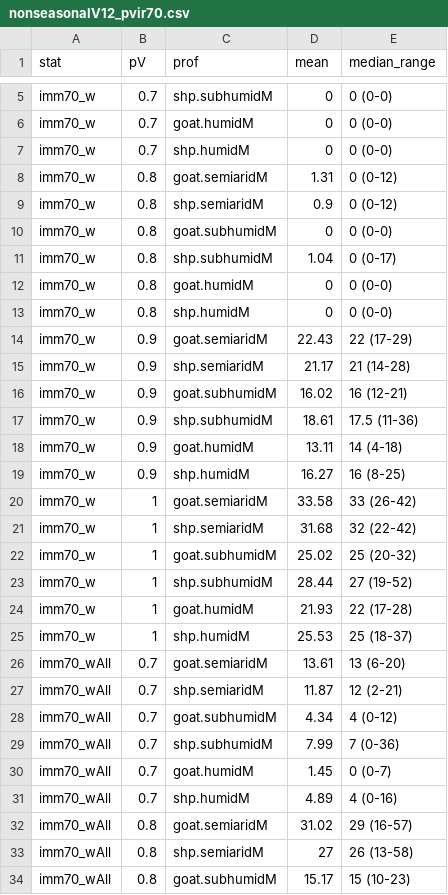
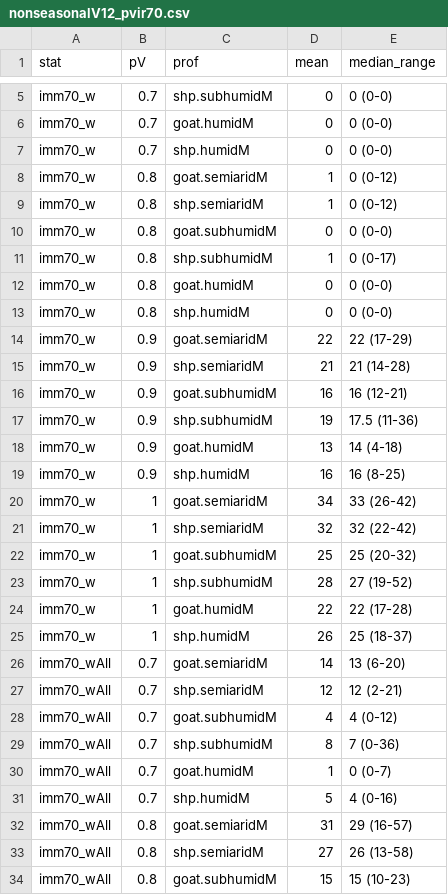
Before and after one commit to BethSavagar/demographic_model_1, a CSV file: tables/applied/nonseasonalV12_pvir70.csv, drawn as a sheet; only a part is shown, gaps mark what is left out; the diff covers the shown part only.

```diff
--- a/tables/applied/nonseasonalV12_pvir70.csv
+++ b/tables/applied/nonseasonalV12_pvir70.csv
@@ -7,28 +7,28 @@ imm70_w,0.7,goat.humidM,0,0 (0-0)
 imm70_w,0.7,shp.humidM,0,0 (0-0)
-imm70_w,0.8,goat.semiaridM,1.31,0 (0-12)
-imm70_w,0.8,shp.semiaridM,0.9,0 (0-12)
+imm70_w,0.8,goat.semiaridM,1,0 (0-12)
+imm70_w,0.8,shp.semiaridM,1,0 (0-12)
 imm70_w,0.8,goat.subhumidM,0,0 (0-0)
-imm70_w,0.8,shp.subhumidM,1.04,0 (0-17)
+imm70_w,0.8,shp.subhumidM,1,0 (0-17)
 imm70_w,0.8,goat.humidM,0,0 (0-0)
 imm70_w,0.8,shp.humidM,0,0 (0-0)
-imm70_w,0.9,goat.semiaridM,22.43,22 (17-29)
-imm70_w,0.9,shp.semiaridM,21.17,21 (14-28)
-imm70_w,0.9,goat.subhumidM,16.02,16 (12-21)
-imm70_w,0.9,shp.subhumidM,18.61,17.5 (11-36)
-imm70_w,0.9,goat.humidM,13.11,14 (4-18)
-imm70_w,0.9,shp.humidM,16.27,16 (8-25)
-imm70_w,1,goat.semiaridM,33.58,33 (26-42)
-imm70_w,1,shp.semiaridM,31.68,32 (22-42)
-imm70_w,1,goat.subhumidM,25.02,25 (20-32)
-imm70_w,1,shp.subhumidM,28.44,27 (19-52)
-imm70_w,1,goat.humidM,21.93,22 (17-28)
-imm70_w,1,shp.humidM,25.53,25 (18-37)
-imm70_wAll,0.7,goat.semiaridM,13.61,13 (6-20)
-imm70_wAll,0.7,shp.semiaridM,11.87,12 (2-21)
-imm70_wAll,0.7,goat.subhumidM,4.34,4 (0-12)
-imm70_wAll,0.7,shp.subhumidM,7.99,7 (0-36)
-imm70_wAll,0.7,goat.humidM,1.45,0 (0-7)
-imm70_wAll,0.7,shp.humidM,4.89,4 (0-16)
-imm70_wAll,0.8,goat.semiaridM,31.02,29 (16-57)
+imm70_w,0.9,goat.semiaridM,22,22 (17-29)
+imm70_w,0.9,shp.semiaridM,21,21 (14-28)
+imm70_w,0.9,goat.subhumidM,16,16 (12-21)
+imm70_w,0.9,shp.subhumidM,19,17.5 (11-36)
+imm70_w,0.9,goat.humidM,13,14 (4-18)
+imm70_w,0.9,shp.humidM,16,16 (8-25)
+imm70_w,1,goat.semiaridM,34,33 (26-42)
+imm70_w,1,shp.semiaridM,32,32 (22-42)
+imm70_w,1,goat.subhumidM,25,25 (20-32)
+imm70_w,1,shp.subhumidM,28,27 (19-52)
+imm70_w,1,goat.humidM,22,22 (17-28)
+imm70_w,1,shp.humidM,26,25 (18-37)
+imm70_wAll,0.7,goat.semiaridM,14,13 (6-20)
+imm70_wAll,0.7,shp.semiaridM,12,12 (2-21)
+imm70_wAll,0.7,goat.subhumidM,4,4 (0-12)
+imm70_wAll,0.7,shp.subhumidM,8,7 (0-36)
+imm70_wAll,0.7,goat.humidM,1,0 (0-7)
+imm70_wAll,0.7,shp.humidM,5,4 (0-16)
+imm70_wAll,0.8,goat.semiaridM,31,29 (16-57)
 imm70_wAll,0.8,shp.semiaridM,27,26 (13-58)
-imm70_wAll,0.8,goat.subhumidM,15.17,15 (10-23)
+imm70_wAll,0.8,goat.subhumidM,15,15 (10-23)
```
Also changed, not shown: 15 edited cells elsewhere in this file, 4 other files.
